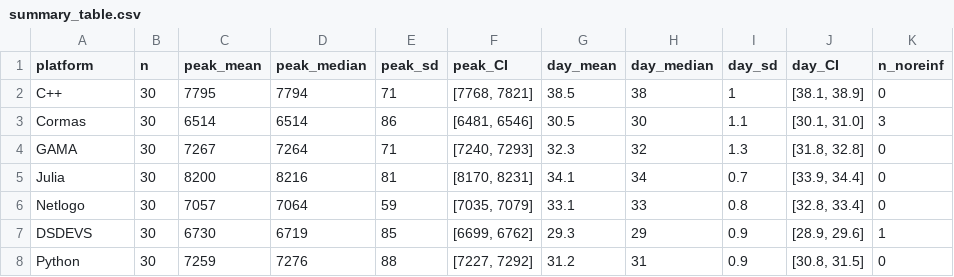
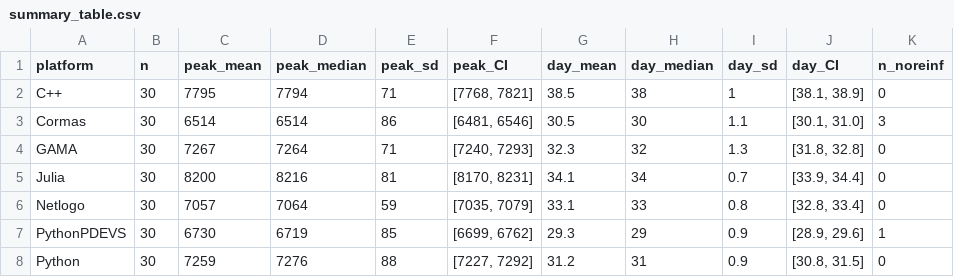
Before and after one commit to benjaminantunes/SMA-Reproducibility, a CSV file: results/summary_table.csv, drawn as a sheet.

```diff
--- a/results/summary_table.csv
+++ b/results/summary_table.csv
@@ -6,3 +6,3 @@ Julia,30,8200,8216,81,"[8170, 8231]",34.1,34,0.7,"[33.9, 34.4]",0
 Netlogo,30,7057,7064,59,"[7035, 7079]",33.1,33,0.8,"[32.8, 33.4]",0
-DSDEVS,30,6730,6719,85,"[6699, 6762]",29.3,29,0.9,"[28.9, 29.6]",1
+PythonPDEVS,30,6730,6719,85,"[6699, 6762]",29.3,29,0.9,"[28.9, 29.6]",1
 Python,30,7259,7276,88,"[7227, 7292]",31.2,31,0.9,"[30.8, 31.5]",0
```
Also changed, not shown: data/raw-outputs/MANIFEST.csv, results/dunn_timing.csv, 73 other files.
